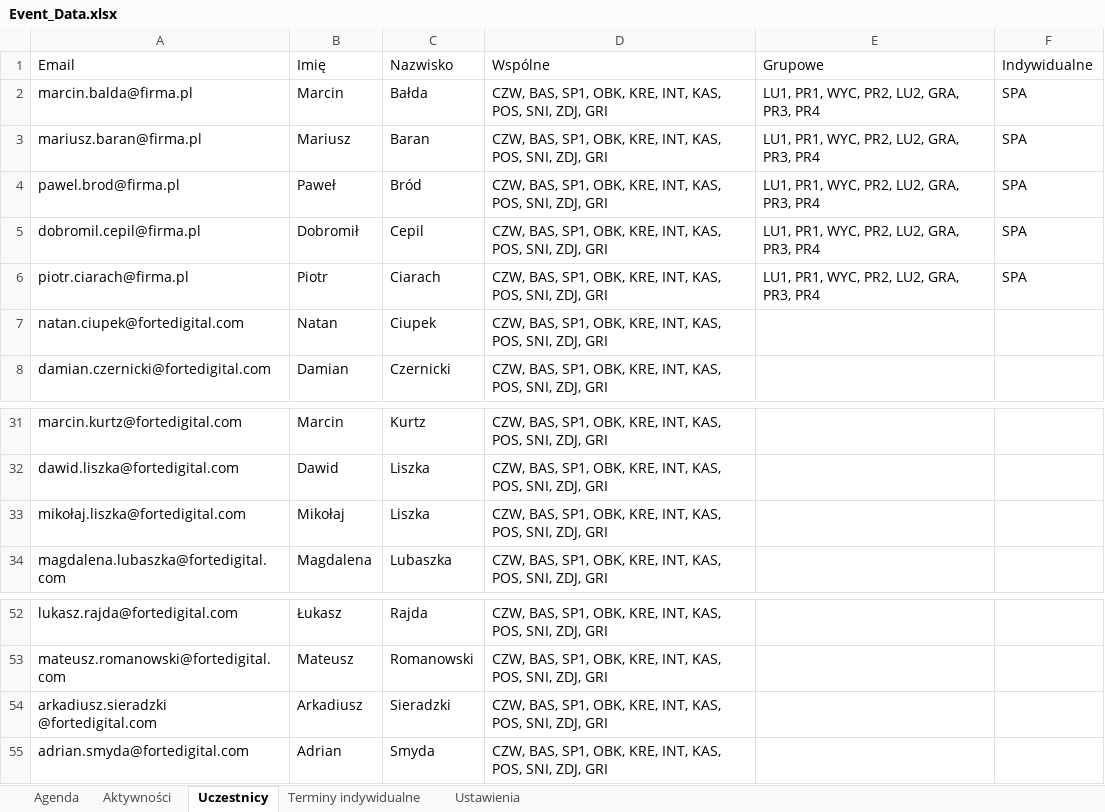
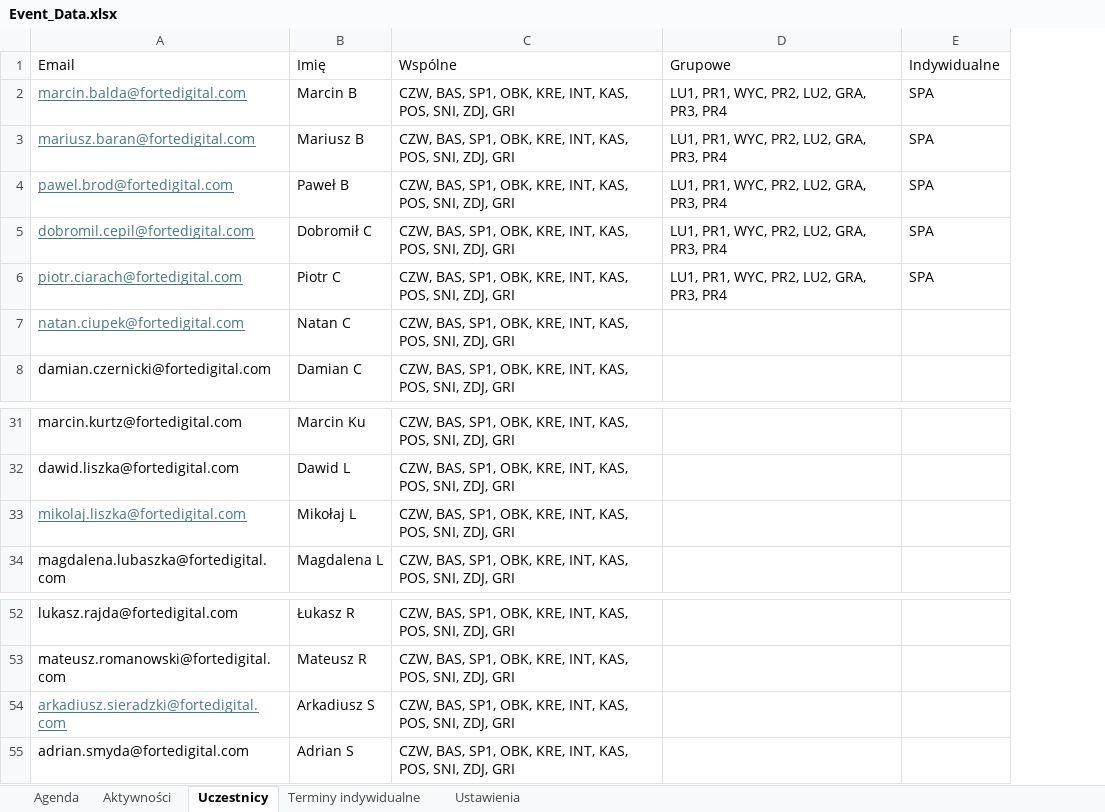
Before and after one commit to pgalczynska/company-event-app, an Excel workbook: data/Event_Data.xlsx, sheet Uczestnicy, drawn as a sheet; only a part is shown, gaps mark what is left out; values as stored, in another font and other column widths than the file's, no borders; removed rows and columns are numbered as before the commit, all else as after; the diff names each change by its address in the sheet, - before the commit and + after, or states it on an @@ line.

```diff
--- a/data/Event_Data.xlsx (sheet Uczestnicy)
+++ b/data/Event_Data.xlsx (sheet Uczestnicy)
-column B, rows 1-8: Imię | Marcin | Mariusz | Paweł | Dobromił | Piotr | Natan | Damian; rows 31-34: Marcin | Dawid | Mikołaj | Magdalena; rows 52-55: Łukasz | Mateusz | Arkadiusz | Adrian
-column C, rows 1-8: Nazwisko | Bałda | Baran | Bród | Cepil | Ciarach | Ciupek | Czernicki; rows 31-34: Kurtz | Liszka | Liszka | Lubaszka; rows 52-55: Rajda | Romanowski | Sieradzki | Smyda
+column B, rows 1-8: Imię | Marcin B | Mariusz B | Paweł B | Dobromił C | Piotr C | Natan C | Damian C; rows 31-34: Marcin Ku | Dawid L | Mikołaj L | Magdalena L; rows 52-55: Łukasz R | Mateusz R | Arkadiusz S | Adrian S
-A2: marcin.balda@firma.pl
+A2: marcin.balda@fortedigital.com
@@ A2:A7 underline: off → on, text colour: black → #467886 @@
-A3: mariusz.baran@firma.pl
+A3: mariusz.baran@fortedigital.com
-A4: pawel.brod@firma.pl
+A4: pawel.brod@fortedigital.com
-A5: dobromil.cepil@firma.pl
+A5: dobromil.cepil@fortedigital.com
-A6: piotr.ciarach@firma.pl
+A6: piotr.ciarach@fortedigital.com
-A33: mikołaj.liszka@fortedigital.com
+A33: mikolaj.liszka@fortedigital.com
@@ A33 underline: off → on, text colour: black → #467886 @@
-A54: arkadiusz.sieradzki @fortedigital.com
+A54: arkadiusz.sieradzki@fortedigital.com
@@ A54 underline: off → on, text colour: black → #467886 @@
```
Also changed, not shown: sheet Agenda, sheet Ustawienia, sheet Terminy indywidualne, 5 other files.
